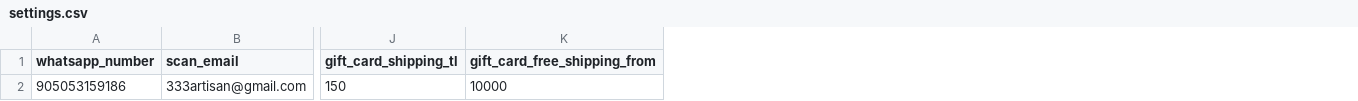
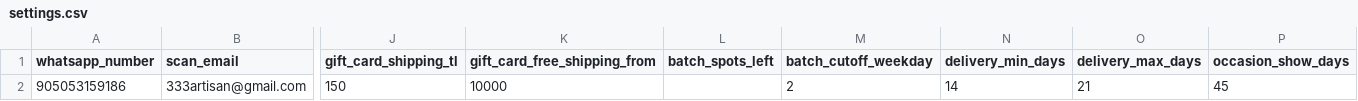
Before and after one commit to defnesc/pixel-perfect-replica, a CSV file: src/data/settings.csv, drawn as a sheet; only a part is shown, gaps mark what is left out; the diff names each change by its address in the sheet, - before the commit and + after, or states it on an @@ line.

```diff
--- a/src/data/settings.csv
+++ b/src/data/settings.csv
+column L (batch_spots_left), empty
+column M (batch_cutoff_weekday), row 2: 2
+column N (delivery_min_days), row 2: 14
+column O (delivery_max_days), row 2: 21
+column P (occasion_show_days), row 2: 45
```
Also changed, not shown: 1 other file.
